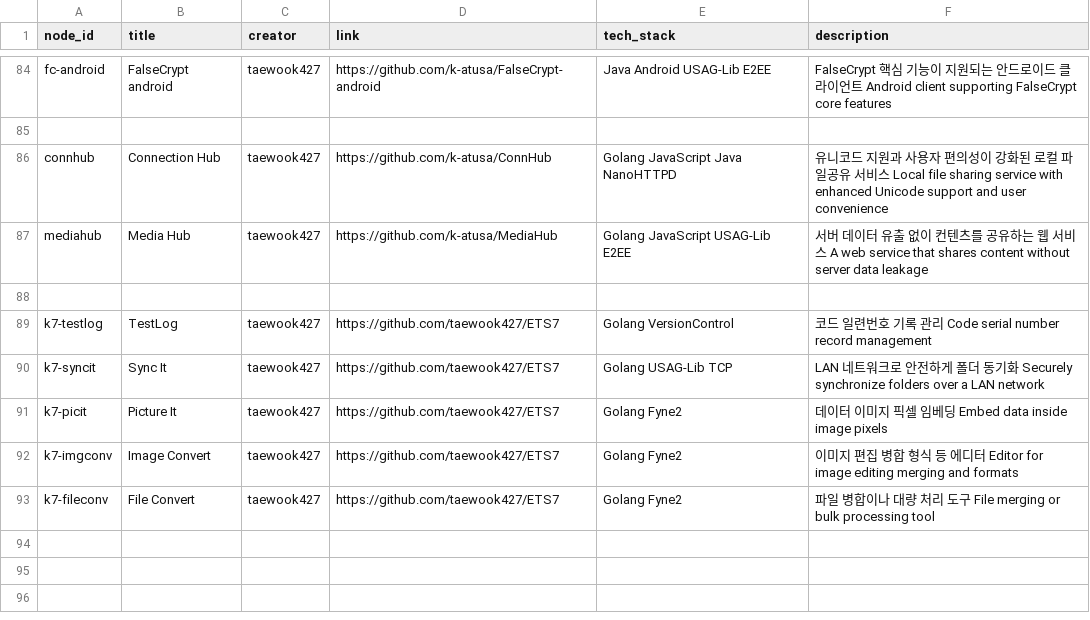
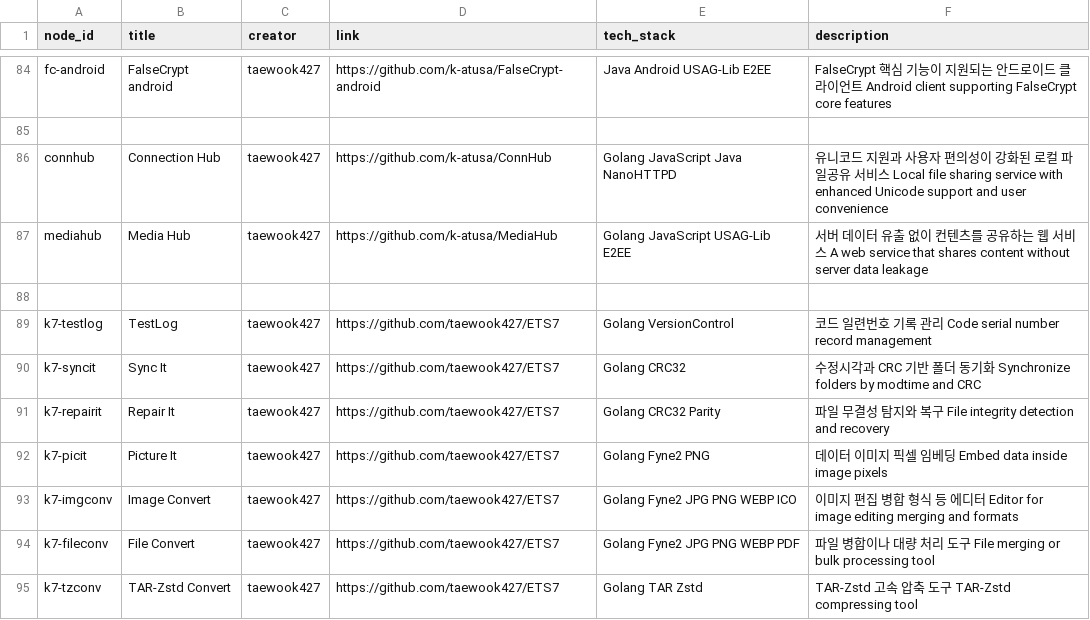
Before and after one commit to taewook427/WebMain, a CSV file: devHistory/contents.csv, drawn as a sheet; only a part is shown, gaps mark what is left out.

```diff
--- a/devHistory/contents.csv
+++ b/devHistory/contents.csv
@@ -89,5 +89,7 @@ mediahub,Media Hub,taewook427,https://github.com/k-atusa/MediaHub,Golang JavaScr
 k7-testlog,TestLog,taewook427,https://github.com/taewook427/ETS7,Golang VersionControl,코드 일련번호 기록 관리  Code serial number record management
-k7-syncit,Sync It,taewook427,https://github.com/taewook427/ETS7,Golang USAG-Lib TCP,LAN 네트워크로 안전하게 폴더 동기화  Securely synchronize folders over a LAN network
-k7-picit,Picture It,taewook427,https://github.com/taewook427/ETS7,Golang Fyne2,데이터 이미지 픽셀 임베딩  Embed data inside image pixels
-k7-imgconv,Image Convert,taewook427,https://github.com/taewook427/ETS7,Golang Fyne2,이미지 편집 병합 형식 등 에디터  Editor for image editing merging and formats
-k7-fileconv,File Convert,taewook427,https://github.com/taewook427/ETS7,Golang Fyne2,파일 병합이나 대량 처리 도구  File merging or bulk processing tool
+k7-syncit,Sync It,taewook427,https://github.com/taewook427/ETS7,Golang CRC32,수정시각과 CRC 기반 폴더 동기화  Synchronize folders by modtime and CRC
+k7-repairit,Repair It,taewook427,https://github.com/taewook427/ETS7,Golang CRC32 Parity,파일 무결성 탐지와 복구  File integrity detection and recovery
+k7-picit,Picture It,taewook427,https://github.com/taewook427/ETS7,Golang Fyne2 PNG,데이터 이미지 픽셀 임베딩  Embed data inside image pixels
+k7-imgconv,Image Convert,taewook427,https://github.com/taewook427/ETS7,Golang Fyne2 JPG PNG WEBP ICO,이미지 편집 병합 형식 등 에디터  Editor for image editing merging and formats
+k7-fileconv,File Convert,taewook427,https://github.com/taewook427/ETS7,Golang Fyne2 JPG PNG WEBP PDF,파일 병합이나 대량 처리 도구  File merging or bulk processing tool
+k7-tzconv,TAR-Zstd Convert,taewook427,https://github.com/taewook427/ETS7,Golang TAR Zstd,TAR-Zstd 고속 압축 도구  TAR-Zstd compressing tool
```
Also changed, not shown: devHistory/edges.csv, devHistory/nodes.csv.
